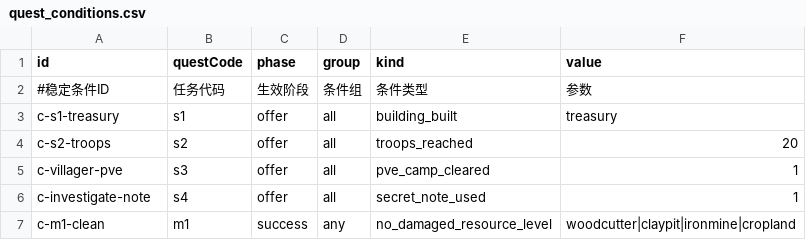
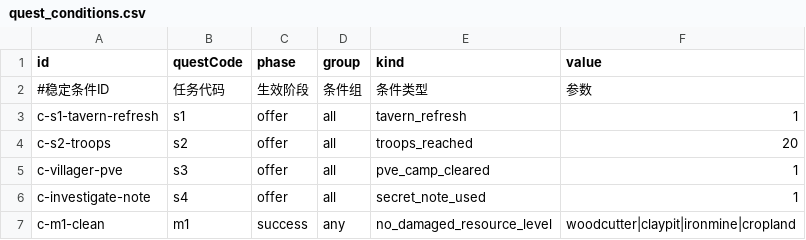
Before and after one commit to kennysli1/slg1.0, a CSV file: config/quest_conditions.csv, drawn as a sheet.

```diff
--- a/config/quest_conditions.csv
+++ b/config/quest_conditions.csv
@@ -2,3 +2,3 @@ id,questCode,phase,group,kind,value
 #稳定条件ID,任务代码,生效阶段,条件组,条件类型,参数
-c-s1-treasury,s1,offer,all,building_built,treasury
+c-s1-tavern-refresh,s1,offer,all,tavern_refresh,1
 c-s2-troops,s2,offer,all,troops_reached,20
```
Also changed, not shown: config/building_levels.csv, config/dialogues.csv, 13 other files.
